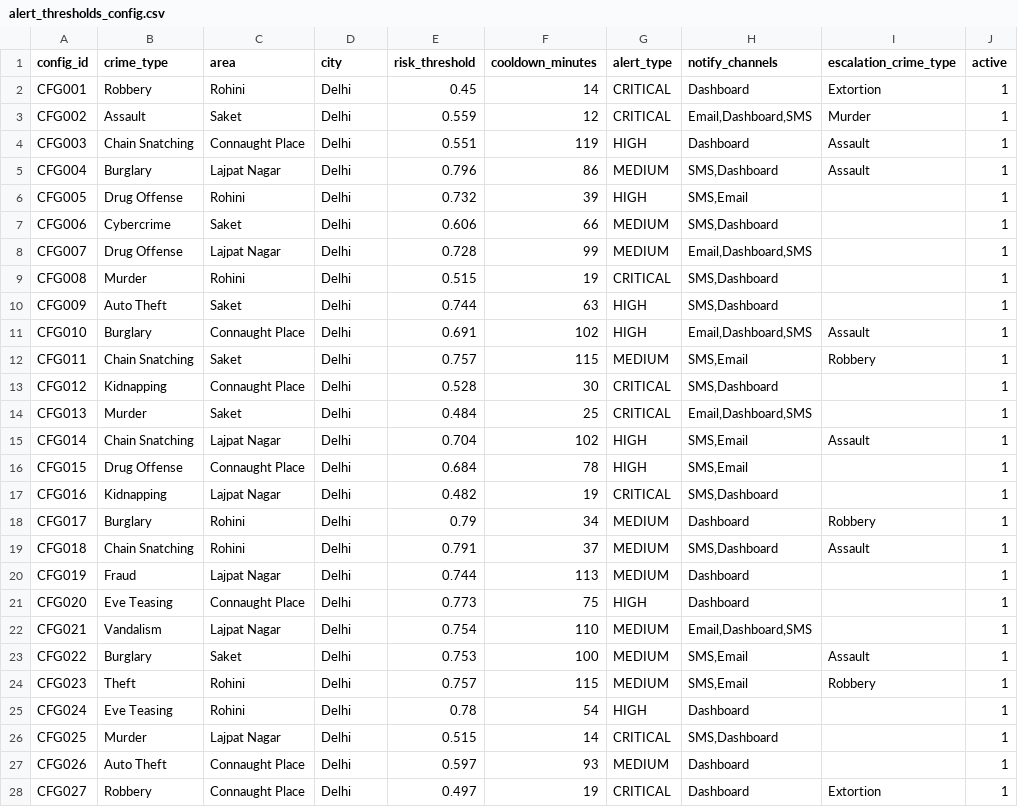
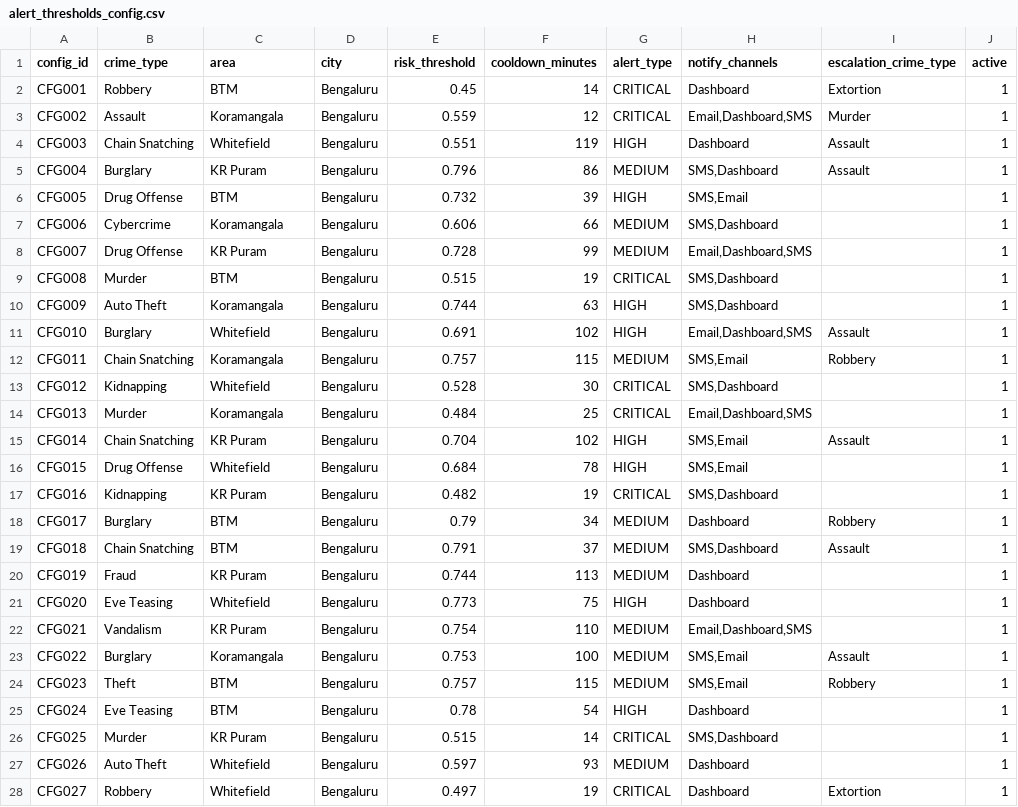
Before and after one commit to parasmani-dev/KSP, a CSV file: Dataset/alert_thresholds_config.csv, drawn as a sheet; only a part is shown; the diff covers the shown part only.

```diff
--- a/Dataset/alert_thresholds_config.csv
+++ b/Dataset/alert_thresholds_config.csv
@@ -1,28 +1,28 @@
 config_id,crime_type,area,city,risk_threshold,cooldown_minutes,alert_type,notify_channels,escalation_crime_type,active
-CFG001,Robbery,Rohini,Delhi,0.45,14,CRITICAL,Dashboard,Extortion,1
-CFG002,Assault,Saket,Delhi,0.559,12,CRITICAL,"Email,Dashboard,SMS",Murder,1
-CFG003,Chain Snatching,Connaught Place,Delhi,0.551,119,HIGH,Dashboard,Assault,1
-CFG004,Burglary,Lajpat Nagar,Delhi,0.796,86,MEDIUM,"SMS,Dashboard",Assault,1
-CFG005,Drug Offense,Rohini,Delhi,0.732,39,HIGH,"SMS,Email",,1
-CFG006,Cybercrime,Saket,Delhi,0.606,66,MEDIUM,"SMS,Dashboard",,1
-CFG007,Drug Offense,Lajpat Nagar,Delhi,0.728,99,MEDIUM,"Email,Dashboard,SMS",,1
-CFG008,Murder,Rohini,Delhi,0.515,19,CRITICAL,"SMS,Dashboard",,1
-CFG009,Auto Theft,Saket,Delhi,0.744,63,HIGH,"SMS,Dashboard",,1
-CFG010,Burglary,Connaught Place,Delhi,0.691,102,HIGH,"Email,Dashboard,SMS",Assault,1
-CFG011,Chain Snatching,Saket,Delhi,0.757,115,MEDIUM,"SMS,Email",Robbery,1
-CFG012,Kidnapping,Connaught Place,Delhi,0.528,30,CRITICAL,"SMS,Dashboard",,1
-CFG013,Murder,Saket,Delhi,0.484,25,CRITICAL,"Email,Dashboard,SMS",,1
-CFG014,Chain Snatching,Lajpat Nagar,Delhi,0.704,102,HIGH,"SMS,Email",Assault,1
-CFG015,Drug Offense,Connaught Place,Delhi,0.684,78,HIGH,"SMS,Email",,1
-CFG016,Kidnapping,Lajpat Nagar,Delhi,0.482,19,CRITICAL,"SMS,Dashboard",,1
-CFG017,Burglary,Rohini,Delhi,0.79,34,MEDIUM,Dashboard,Robbery,1
-CFG018,Chain Snatching,Rohini,Delhi,0.791,37,MEDIUM,"SMS,Dashboard",Assault,1
-CFG019,Fraud,Lajpat Nagar,Delhi,0.744,113,MEDIUM,Dashboard,,1
-CFG020,Eve Teasing,Connaught Place,Delhi,0.773,75,HIGH,Dashboard,,1
-CFG021,Vandalism,Lajpat Nagar,Delhi,0.754,110,MEDIUM,"Email,Dashboard,SMS",,1
-CFG022,Burglary,Saket,Delhi,0.753,100,MEDIUM,"SMS,Email",Assault,1
-CFG023,Theft,Rohini,Delhi,0.757,115,MEDIUM,"SMS,Email",Robbery,1
-CFG024,Eve Teasing,Rohini,Delhi,0.78,54,HIGH,Dashboard,,1
-CFG025,Murder,Lajpat Nagar,Delhi,0.515,14,CRITICAL,"SMS,Dashboard",,1
-CFG026,Auto Theft,Connaught Place,Delhi,0.597,93,MEDIUM,Dashboard,,1
-CFG027,Robbery,Connaught Place,Delhi,0.497,19,CRITICAL,Dashboard,Extortion,1
+CFG001,Robbery,BTM,Bengaluru,0.45,14,CRITICAL,Dashboard,Extortion,1
+CFG002,Assault,Koramangala,Bengaluru,0.559,12,CRITICAL,"Email,Dashboard,SMS",Murder,1
+CFG003,Chain Snatching,Whitefield,Bengaluru,0.551,119,HIGH,Dashboard,Assault,1
+CFG004,Burglary,KR Puram,Bengaluru,0.796,86,MEDIUM,"SMS,Dashboard",Assault,1
+CFG005,Drug Offense,BTM,Bengaluru,0.732,39,HIGH,"SMS,Email",,1
+CFG006,Cybercrime,Koramangala,Bengaluru,0.606,66,MEDIUM,"SMS,Dashboard",,1
+CFG007,Drug Offense,KR Puram,Bengaluru,0.728,99,MEDIUM,"Email,Dashboard,SMS",,1
+CFG008,Murder,BTM,Bengaluru,0.515,19,CRITICAL,"SMS,Dashboard",,1
+CFG009,Auto Theft,Koramangala,Bengaluru,0.744,63,HIGH,"SMS,Dashboard",,1
+CFG010,Burglary,Whitefield,Bengaluru,0.691,102,HIGH,"Email,Dashboard,SMS",Assault,1
+CFG011,Chain Snatching,Koramangala,Bengaluru,0.757,115,MEDIUM,"SMS,Email",Robbery,1
+CFG012,Kidnapping,Whitefield,Bengaluru,0.528,30,CRITICAL,"SMS,Dashboard",,1
+CFG013,Murder,Koramangala,Bengaluru,0.484,25,CRITICAL,"Email,Dashboard,SMS",,1
+CFG014,Chain Snatching,KR Puram,Bengaluru,0.704,102,HIGH,"SMS,Email",Assault,1
+CFG015,Drug Offense,Whitefield,Bengaluru,0.684,78,HIGH,"SMS,Email",,1
+CFG016,Kidnapping,KR Puram,Bengaluru,0.482,19,CRITICAL,"SMS,Dashboard",,1
+CFG017,Burglary,BTM,Bengaluru,0.79,34,MEDIUM,Dashboard,Robbery,1
+CFG018,Chain Snatching,BTM,Bengaluru,0.791,37,MEDIUM,"SMS,Dashboard",Assault,1
+CFG019,Fraud,KR Puram,Bengaluru,0.744,113,MEDIUM,Dashboard,,1
+CFG020,Eve Teasing,Whitefield,Bengaluru,0.773,75,HIGH,Dashboard,,1
+CFG021,Vandalism,KR Puram,Bengaluru,0.754,110,MEDIUM,"Email,Dashboard,SMS",,1
+CFG022,Burglary,Koramangala,Bengaluru,0.753,100,MEDIUM,"SMS,Email",Assault,1
+CFG023,Theft,BTM,Bengaluru,0.757,115,MEDIUM,"SMS,Email",Robbery,1
+CFG024,Eve Teasing,BTM,Bengaluru,0.78,54,HIGH,Dashboard,,1
+CFG025,Murder,KR Puram,Bengaluru,0.515,14,CRITICAL,"SMS,Dashboard",,1
+CFG026,Auto Theft,Whitefield,Bengaluru,0.597,93,MEDIUM,Dashboard,,1
+CFG027,Robbery,Whitefield,Bengaluru,0.497,19,CRITICAL,Dashboard,Extortion,1
```
Also changed, not shown: 46 edited cells elsewhere in this file, Dataset/alert_history.csv, Dataset/kafka_seed_events.csv, 9 other files.
